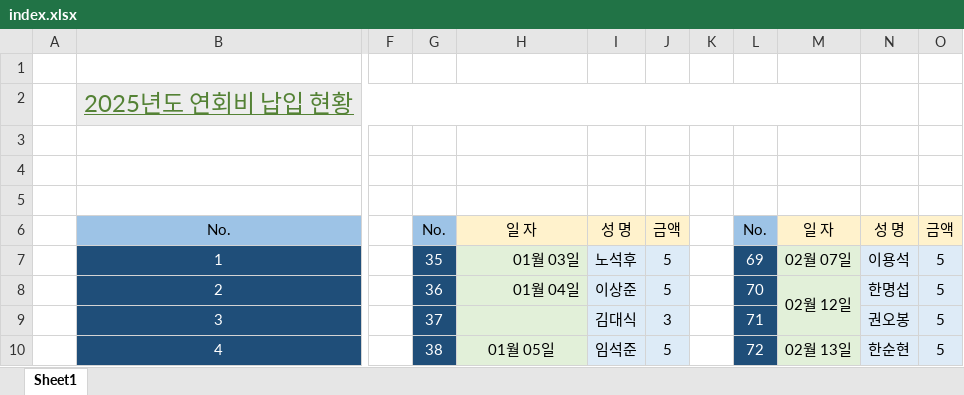
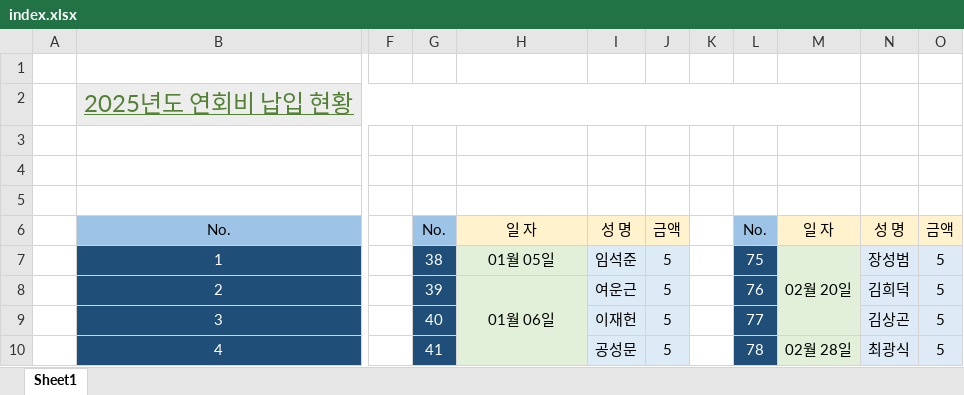
Before and after one commit to IKANGIS/AnnualDue, an Excel workbook: index.xlsx, sheet Sheet1, drawn as a sheet; only a part is shown, gaps mark what is left out; values as stored, in another font and other column widths than the file's, no borders; removed rows and columns are numbered as before the commit, all else as after; the diff covers the shown part only; the diff names each change by its address in the sheet, - before the commit and + after, or states it on an @@ line.

```diff
--- a/index.xlsx (sheet Sheet1)
+++ b/index.xlsx (sheet Sheet1)
-G7: 35
+G7: 38
-H7: 01월 03일
+H7: 01월 05일
-H7:H8 alignment: right
+H7:H8 alignment: center
-I7: 노석후
+I7: 임석준
-L7: 69
+L7: 75
-M7: 02월 07일
+M7: 02월 20일
+M7:M9 merged
-N7: 이용석
+N7: 장성범
-G8: 36
+G8: 39
-H8: 01월 04일
+H8: 01월 06일
+H8:H10 merged
-I8: 이상준
+I8: 여운근
-L8: 70
+L8: 76
-M8: 02월 12일
+M8: (empty)
-M8:M9 merged
-N8: 한명섭
+N8: 김희덕
-G9: 37
+G9: 40
-I9: 김대식
+I9: 이재헌
-J9: 3
+J9: 5
-L9: 71
+L9: 77
-N9: 권오봉
+N9: 김상곤
-G10: 38
+G10: 41
-H10: 01월 05일
+H10: (empty)
-I10: 임석준
+I10: 공성문
-L10: 72
+L10: 78
-M10: 02월 13일
+M10: 02월 28일
-M10:M11 merged
-N10: 한순현
+N10: 최광식
```
Also changed, not shown: 5 added rows, 6 removed rows, 181 edited cells, cell formats and merged cells elsewhere in this sheet, 2 other files.
